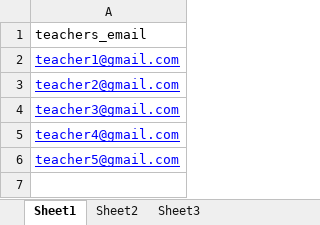
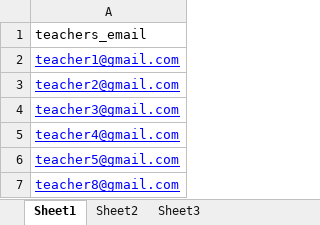
Before and after one commit to raselsumon51/Attendance-Management-System-v1-, an Excel workbook: AMS/controllers/teachers.xlsx, sheet Sheet1, drawn as a sheet; values as stored, in another font and other column widths than the file's, no borders; the diff names each change by its address in the sheet, - before the commit and + after, or states it on an @@ line.

```diff
--- a/AMS/controllers/teachers.xlsx (sheet Sheet1)
+++ b/AMS/controllers/teachers.xlsx (sheet Sheet1)
+row 7: teacher8@gmail.com
```
Also changed, not shown: AMS/controllers/courses.xlsx, 25 other files.
